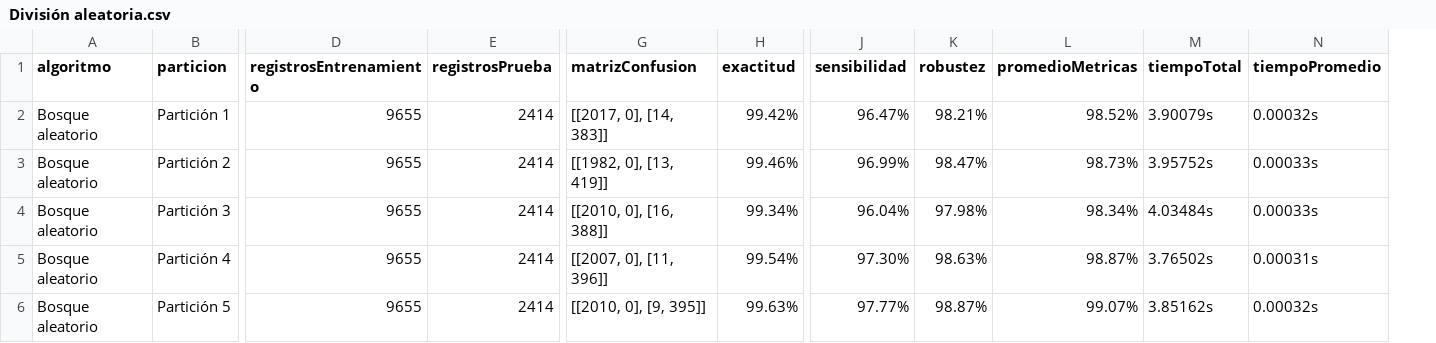
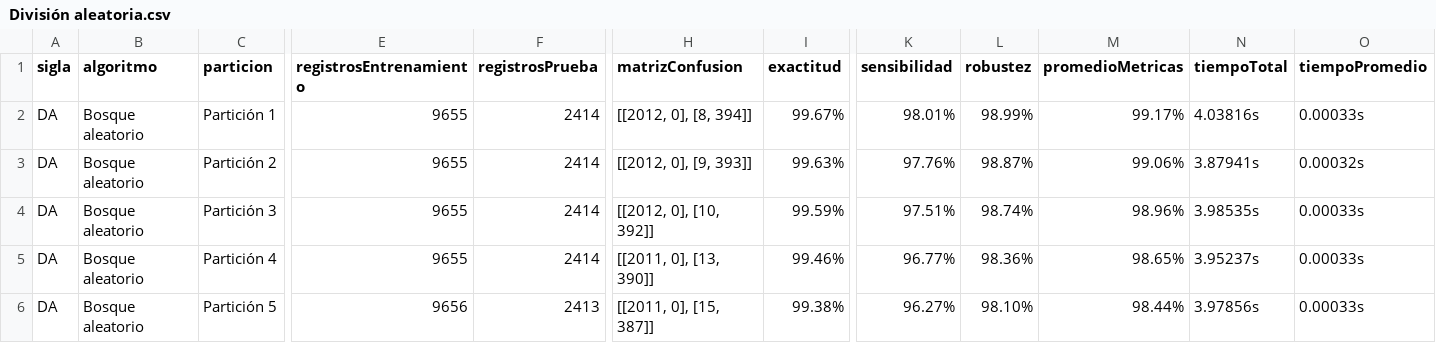
Before and after one commit to RonaldoNolasco/personal-thesis-development, a CSV file: 5-evaluation/3-output/strategies/División aleatoria.csv, drawn as a sheet; only a part is shown, gaps mark what is left out; addresses are those after the commit; the diff names each change by its address in the sheet, - before the commit and + after, or states it on an @@ line.

```diff
--- a/5-evaluation/3-output/strategies/División aleatoria.csv
+++ b/5-evaluation/3-output/strategies/División aleatoria.csv
+column A (sigla), rows 2-6: all DA
-H2 (matrizConfusion): [[2017, 0], [14, 383]]
+H2 (matrizConfusion): [[2012, 0], [8, 394]]
-I2 (exactitud): 99.42%
+I2 (exactitud): 99.67%
-K2 (sensibilidad): 96.47%
+K2 (sensibilidad): 98.01%
-L2 (robustez): 98.21%
+L2 (robustez): 98.99%
-M2 (promedioMetricas): 98.52%
+M2 (promedioMetricas): 99.17%
-N2 (tiempoTotal): 3.90079s
+N2 (tiempoTotal): 4.03816s
-O2 (tiempoPromedio): 0.00032s
+O2 (tiempoPromedio): 0.00033s
-H3 (matrizConfusion): [[1982, 0], [13, 419]]
+H3 (matrizConfusion): [[2012, 0], [9, 393]]
-I3 (exactitud): 99.46%
+I3 (exactitud): 99.63%
-K3 (sensibilidad): 96.99%
+K3 (sensibilidad): 97.76%
-L3 (robustez): 98.47%
+L3 (robustez): 98.87%
-M3 (promedioMetricas): 98.73%
+M3 (promedioMetricas): 99.06%
-N3 (tiempoTotal): 3.95752s
+N3 (tiempoTotal): 3.87941s
-O3 (tiempoPromedio): 0.00033s
+O3 (tiempoPromedio): 0.00032s
-H4 (matrizConfusion): [[2010, 0], [16, 388]]
+H4 (matrizConfusion): [[2012, 0], [10, 392]]
-I4 (exactitud): 99.34%
+I4 (exactitud): 99.59%
-K4 (sensibilidad): 96.04%
+K4 (sensibilidad): 97.51%
-L4 (robustez): 97.98%
+L4 (robustez): 98.74%
-M4 (promedioMetricas): 98.34%
+M4 (promedioMetricas): 98.96%
-N4 (tiempoTotal): 4.03484s
+N4 (tiempoTotal): 3.98535s
-H5 (matrizConfusion): [[2007, 0], [11, 396]]
+H5 (matrizConfusion): [[2011, 0], [13, 390]]
-I5 (exactitud): 99.54%
+I5 (exactitud): 99.46%
-K5 (sensibilidad): 97.30%
+K5 (sensibilidad): 96.77%
-L5 (robustez): 98.63%
+L5 (robustez): 98.36%
-M5 (promedioMetricas): 98.87%
+M5 (promedioMetricas): 98.65%
-N5 (tiempoTotal): 3.76502s
+N5 (tiempoTotal): 3.95237s
-O5 (tiempoPromedio): 0.00031s
+O5 (tiempoPromedio): 0.00033s
-E6 (registrosEntrenamiento): 9655
+E6 (registrosEntrenamiento): 9656
-F6 (registrosPrueba): 2414
+F6 (registrosPrueba): 2413
-H6 (matrizConfusion): [[2010, 0], [9, 395]]
+H6 (matrizConfusion): [[2011, 0], [15, 387]]
-I6 (exactitud): 99.63%
+I6 (exactitud): 99.38%
-K6 (sensibilidad): 97.77%
+K6 (sensibilidad): 96.27%
-L6 (robustez): 98.87%
+L6 (robustez): 98.10%
-M6 (promedioMetricas): 99.07%
+M6 (promedioMetricas): 98.44%
-N6 (tiempoTotal): 3.85162s
+N6 (tiempoTotal): 3.97856s
-O6 (tiempoPromedio): 0.00032s
+O6 (tiempoPromedio): 0.00033s
```
Also changed, not shown: 5-evaluation/3-output/all/result.csv, 5-evaluation/3-output/strategies/K iteraciones estratificado.csv, 3 other files.
